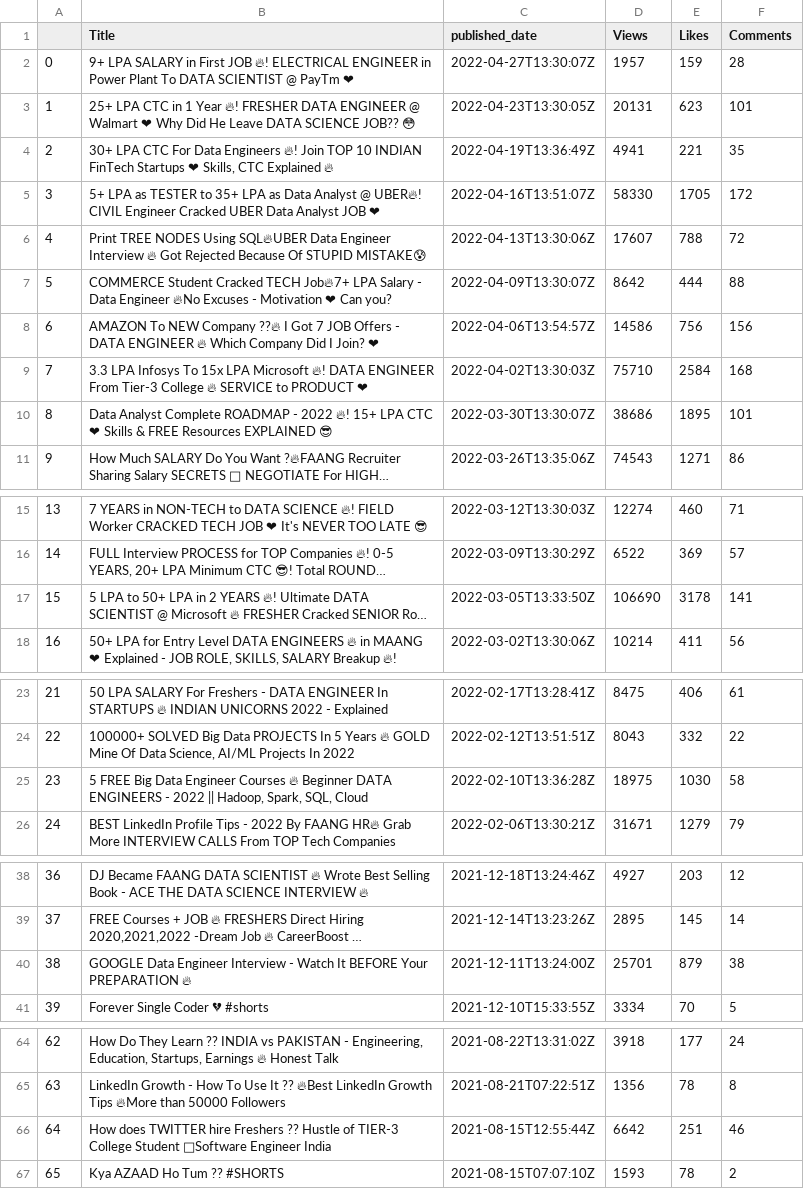
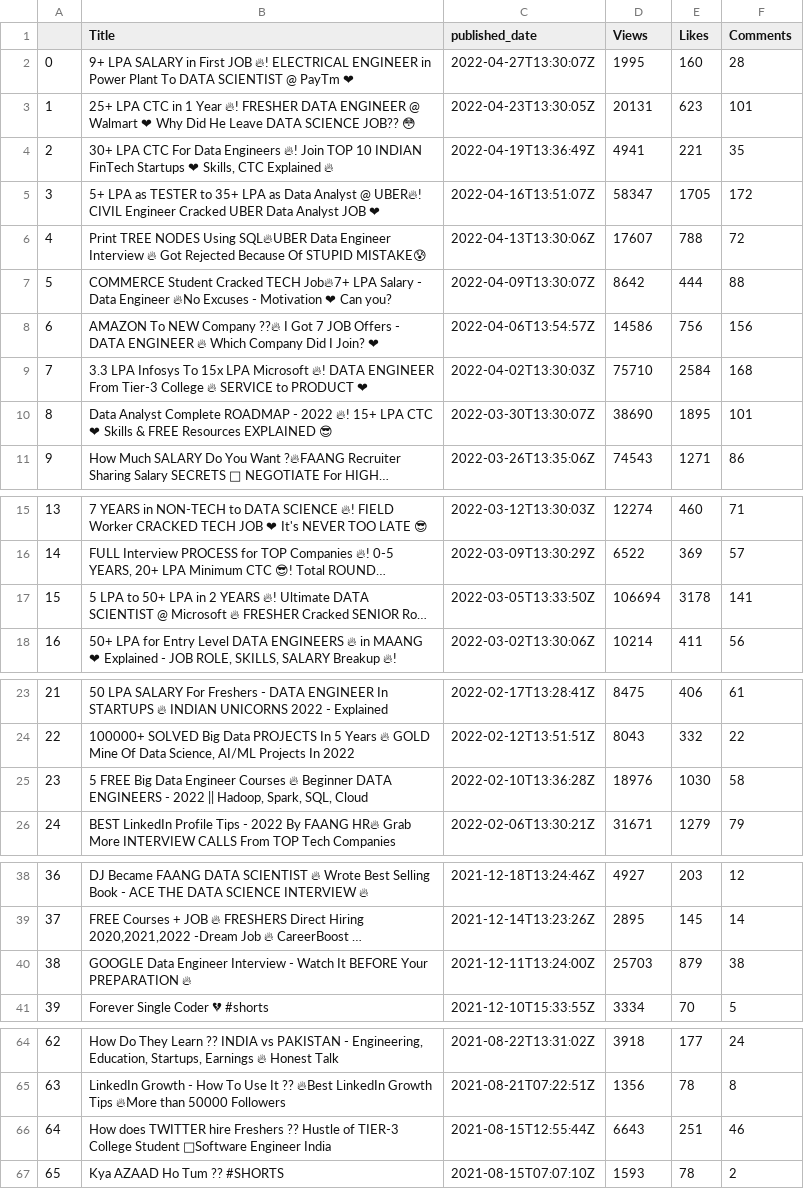
Before and after one commit to Jagat9/YT-scraping-using-YT-API, a CSV file: Video_Details(E learning bridge).csv, drawn as a sheet; only a part is shown, gaps mark what is left out; long unchanged cells end in …; the diff covers the shown part only; the diff names each change by its address in the sheet, - before the commit and + after, or states it on an @@ line.

```diff
--- a/Video_Details(E learning bridge).csv
+++ b/Video_Details(E learning bridge).csv
-D2 (Views): 1957
+D2 (Views): 1995
-E2 (Likes): 159
+E2 (Likes): 160
-D5 (Views): 58330
+D5 (Views): 58347
-D10 (Views): 38686
+D10 (Views): 38690
-D17 (Views): 106690
+D17 (Views): 106694
-D25 (Views): 18975
+D25 (Views): 18976
-D40 (Views): 25701
+D40 (Views): 25703
-D66 (Views): 6642
+D66 (Views): 6643
```
Also changed, not shown: 2 edited cells elsewhere in this file, 2 other files.
